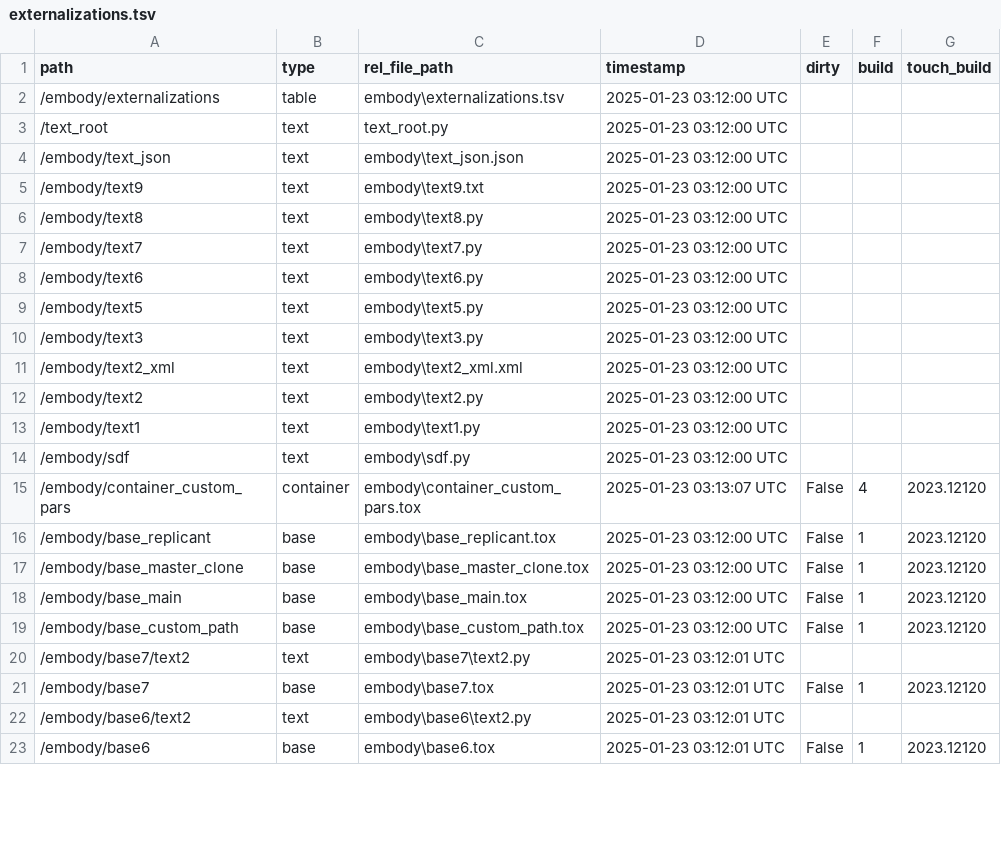
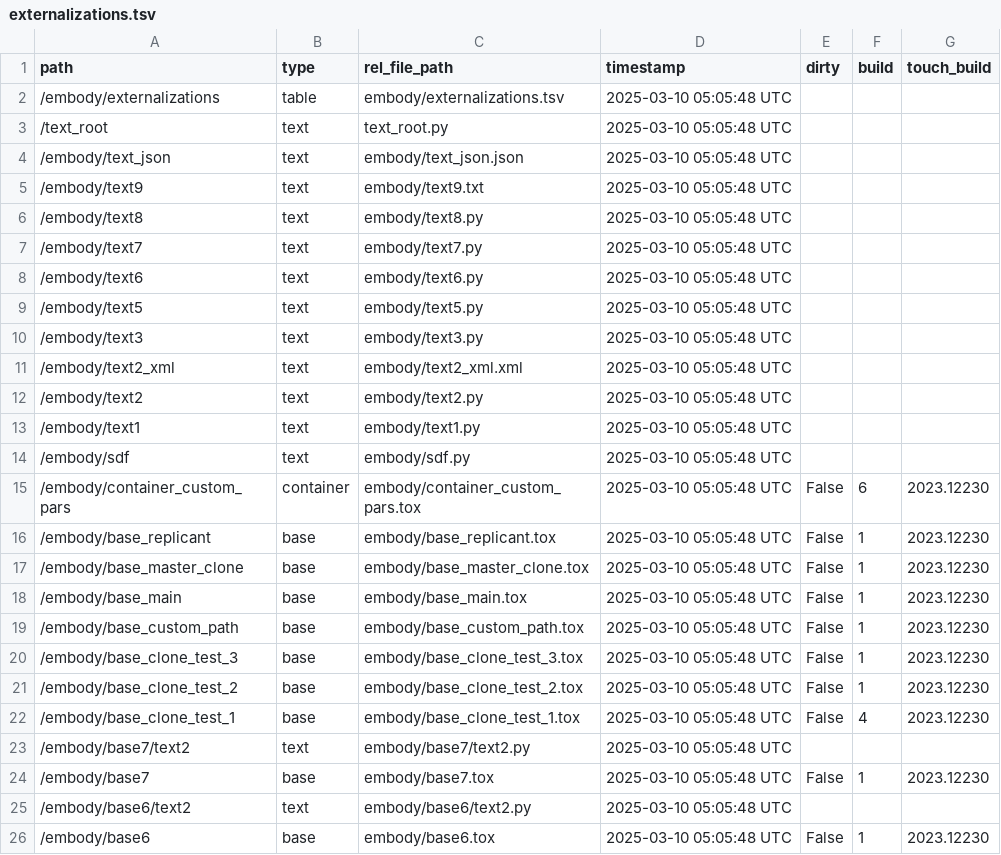
Before and after one commit to dylanroscover/Embody, a TSV file: dev/embody/externalizations.tsv, drawn as a sheet; only a part is shown; the diff covers the shown part only.

Commit message:
v4.7.5: ui.rolloverOp, restore dnd funct, caching fixes, par upd coloring, path lib fixes, auto refresh on max, minor fixes

```diff
--- a/dev/embody/externalizations.tsv
+++ b/dev/embody/externalizations.tsv
@@ -1,23 +1,26 @@
 path	type	rel_file_path	timestamp	dirty	build	touch_build
-/embody/externalizations	table	embody\externalizations.tsv	2025-01-23 03:12:00 UTC			
-/text_root	text	text_root.py	2025-01-23 03:12:00 UTC			
-/embody/text_json	text	embody\text_json.json	2025-01-23 03:12:00 UTC			
-/embody/text9	text	embody\text9.txt	2025-01-23 03:12:00 UTC			
-/embody/text8	text	embody\text8.py	2025-01-23 03:12:00 UTC			
-/embody/text7	text	embody\text7.py	2025-01-23 03:12:00 UTC			
-/embody/text6	text	embody\text6.py	2025-01-23 03:12:00 UTC			
-/embody/text5	text	embody\text5.py	2025-01-23 03:12:00 UTC			
-/embody/text3	text	embody\text3.py	2025-01-23 03:12:00 UTC			
-/embody/text2_xml	text	embody\text2_xml.xml	2025-01-23 03:12:00 UTC			
-/embody/text2	text	embody\text2.py	2025-01-23 03:12:00 UTC			
-/embody/text1	text	embody\text1.py	2025-01-23 03:12:00 UTC			
-/embody/sdf	text	embody\sdf.py	2025-01-23 03:12:00 UTC			
-/embody/container_custom_pars	container	embody\container_custom_pars.tox	2025-01-23 03:13:07 UTC	False	4	2023.12120
-/embody/base_replicant	base	embody\base_replicant.tox	2025-01-23 03:12:00 UTC	False	1	2023.12120
-/embody/base_master_clone	base	embody\base_master_clone.tox	2025-01-23 03:12:00 UTC	False	1	2023.12120
-/embody/base_main	base	embody\base_main.tox	2025-01-23 03:12:00 UTC	False	1	2023.12120
-/embody/base_custom_path	base	embody\base_custom_path.tox	2025-01-23 03:12:00 UTC	False	1	2023.12120
-/embody/base7/text2	text	embody\base7\text2.py	2025-01-23 03:12:01 UTC			
-/embody/base7	base	embody\base7.tox	2025-01-23 03:12:01 UTC	False	1	2023.12120
-/embody/base6/text2	text	embody\base6\text2.py	2025-01-23 03:12:01 UTC			
-/embody/base6	base	embody\base6.tox	2025-01-23 03:12:01 UTC	False	1	2023.12120
+/embody/externalizations	table	embody/externalizations.tsv	2025-03-10 05:05:48 UTC			
+/text_root	text	text_root.py	2025-03-10 05:05:48 UTC			
+/embody/text_json	text	embody/text_json.json	2025-03-10 05:05:48 UTC			
+/embody/text9	text	embody/text9.txt	2025-03-10 05:05:48 UTC			
+/embody/text8	text	embody/text8.py	2025-03-10 05:05:48 UTC			
+/embody/text7	text	embody/text7.py	2025-03-10 05:05:48 UTC			
+/embody/text6	text	embody/text6.py	2025-03-10 05:05:48 UTC			
+/embody/text5	text	embody/text5.py	2025-03-10 05:05:48 UTC			
+/embody/text3	text	embody/text3.py	2025-03-10 05:05:48 UTC			
+/embody/text2_xml	text	embody/text2_xml.xml	2025-03-10 05:05:48 UTC			
+/embody/text2	text	embody/text2.py	2025-03-10 05:05:48 UTC			
+/embody/text1	text	embody/text1.py	2025-03-10 05:05:48 UTC			
+/embody/sdf	text	embody/sdf.py	2025-03-10 05:05:48 UTC			
+/embody/container_custom_pars	container	embody/container_custom_pars.tox	2025-03-10 05:05:48 UTC	False	6	2023.12230
+/embody/base_replicant	base	embody/base_replicant.tox	2025-03-10 05:05:48 UTC	False	1	2023.12230
+/embody/base_master_clone	base	embody/base_master_clone.tox	2025-03-10 05:05:48 UTC	False	1	2023.12230
+/embody/base_main	base	embody/base_main.tox	2025-03-10 05:05:48 UTC	False	1	2023.12230
+/embody/base_custom_path	base	embody/base_custom_path.tox	2025-03-10 05:05:48 UTC	False	1	2023.12230
+/embody/base_clone_test_3	base	embody/base_clone_test_3.tox	2025-03-10 05:05:48 UTC	False	1	2023.12230
+/embody/base_clone_test_2	base	embody/base_clone_test_2.tox	2025-03-10 05:05:48 UTC	False	1	2023.12230
+/embody/base_clone_test_1	base	embody/base_clone_test_1.tox	2025-03-10 05:05:48 UTC	False	4	2023.12230
+/embody/base7/text2	text	embody/base7/text2.py	2025-03-10 05:05:48 UTC			
+/embody/base7	base	embody/base7.tox	2025-03-10 05:05:48 UTC	False	1	2023.12230
+/embody/base6/text2	text	embody/base6/text2.py	2025-03-10 05:05:48 UTC			
+/embody/base6	base	embody/base6.tox	2025-03-10 05:05:48 UTC	False	1	2023.12230
```
Also changed, not shown: 38 edited cells elsewhere in this file, 27 other files.
